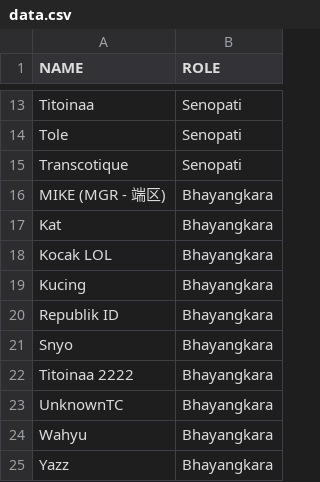
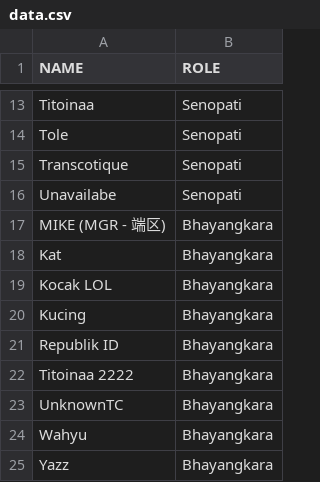
Before and after one commit to Miftahunajat/babu-bot, a CSV file: data.csv, drawn as a sheet; only a part is shown, gaps mark what is left out.

```diff
--- a/data.csv
+++ b/data.csv
@@ -15,2 +15,3 @@ Tole,Senopati
 Transcotique,Senopati
+Unavailabe,Senopati
 MIKE (MGR - 端区),Bhayangkara
@@ -20,3 +21,2 @@ Kucing,Bhayangkara
 Republik ID,Bhayangkara
-Snyo,Bhayangkara
 Titoinaa 2222,Bhayangkara
```
Also changed, not shown: 1 other file.
